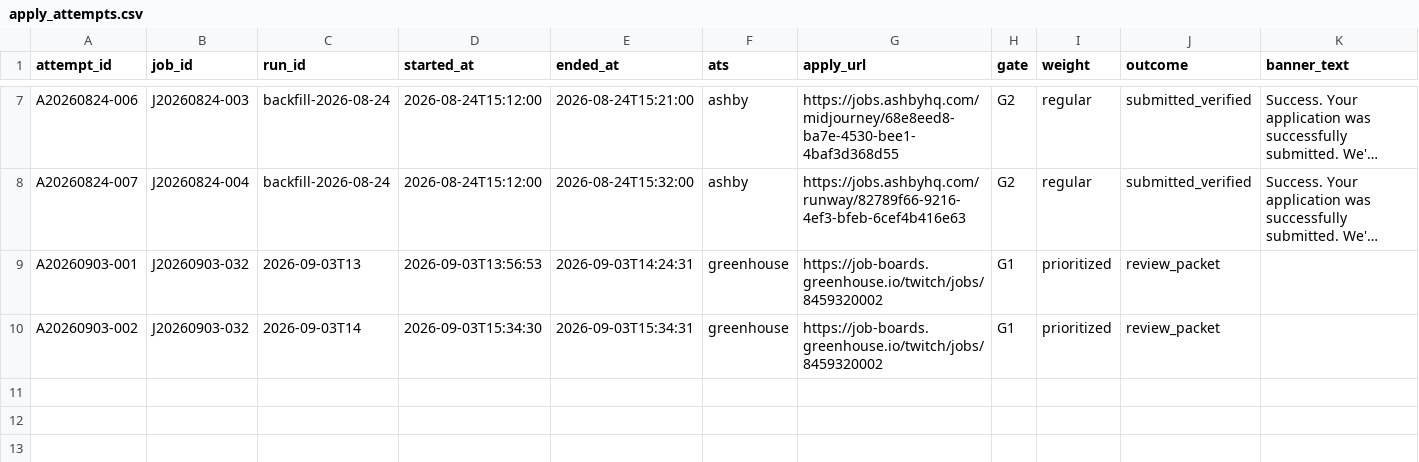
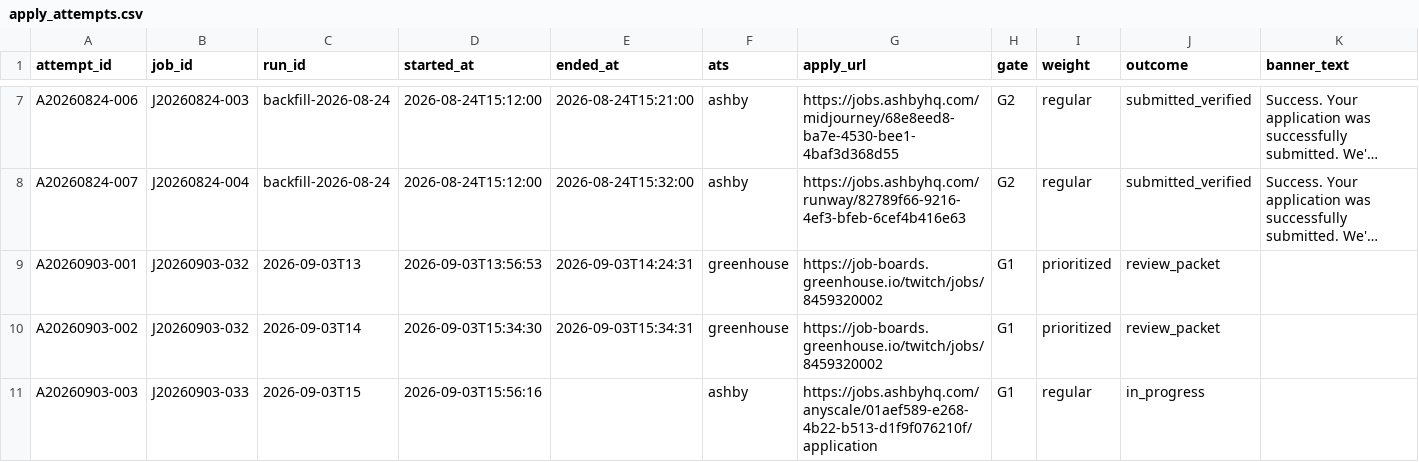
Before and after one commit to JunyiZhou-Conny/job-search-2026-2027-starter, a CSV file: data/apply_attempts.csv, drawn as a sheet; only a part is shown, gaps mark what is left out; long unchanged cells end in …; rows hold the shown columns only; the diff names each change by its address in the sheet, - before the commit and + after, or states it on an @@ line.

```diff
--- a/data/apply_attempts.csv
+++ b/data/apply_attempts.csv
+row 11: A20260903-003 | J20260903-033 | 2026-09-03T15 | 2026-09-03T15:56:16 |  | ashby | https://jobs.ashbyhq.com/anyscale/01aef589-e268-4b22-b513-d1f9f076210f/application | G1 | regular | in_progress
```
Also changed, not shown: data/activity_log.csv, data/applications.csv, 11 other files.
